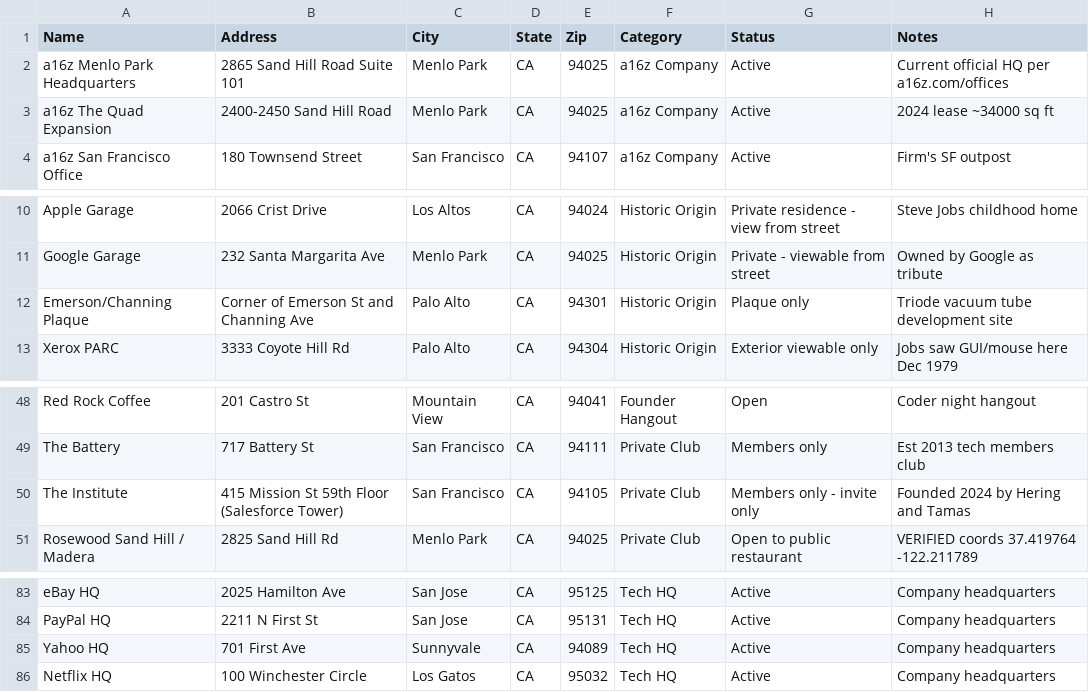
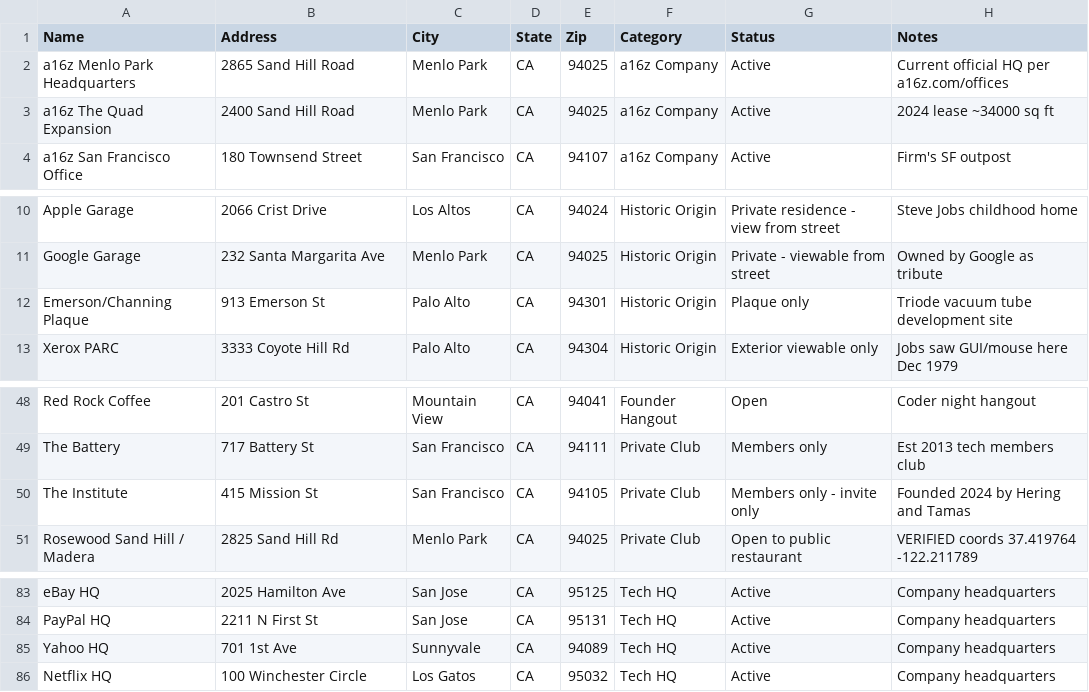
Before and after one commit to landymontiel25/LMH, a CSV file: scripts/sv-sf-landmarks-final-219.csv, drawn as a sheet; only a part is shown, gaps mark what is left out.

```diff
--- a/scripts/sv-sf-landmarks-final-219.csv
+++ b/scripts/sv-sf-landmarks-final-219.csv
@@ -1,4 +1,4 @@
 Name,Address,City,State,Zip,Category,Status,Notes
-a16z Menlo Park Headquarters,2865 Sand Hill Road Suite 101,Menlo Park,CA,94025,a16z Company,Active,Current official HQ per a16z.com/offices
-a16z The Quad Expansion,2400-2450 Sand Hill Road,Menlo Park,CA,94025,a16z Company,Active,2024 lease ~34000 sq ft
+a16z Menlo Park Headquarters,2865 Sand Hill Road,Menlo Park,CA,94025,a16z Company,Active,Current official HQ per a16z.com/offices
+a16z The Quad Expansion,2400 Sand Hill Road,Menlo Park,CA,94025,a16z Company,Active,2024 lease ~34000 sq ft
 a16z San Francisco Office,180 Townsend Street,San Francisco,CA,94107,a16z Company,Active,Firm's SF outpost
@@ -11,3 +11,3 @@ Apple Garage,2066 Crist Drive,Los Altos,CA,94024,Historic Origin,Private residen
 Google Garage,232 Santa Margarita Ave,Menlo Park,CA,94025,Historic Origin,Private - viewable from street,Owned by Google as tribute
-Emerson/Channing Plaque,Corner of Emerson St and Channing Ave,Palo Alto,CA,94301,Historic Origin,Plaque only,Triode vacuum tube development site
+Emerson/Channing Plaque,913 Emerson St,Palo Alto,CA,94301,Historic Origin,Plaque only,Triode vacuum tube development site
 Xerox PARC,3333 Coyote Hill Rd,Palo Alto,CA,94304,Historic Origin,Exterior viewable only,Jobs saw GUI/mouse here Dec 1979
@@ -49,3 +49,3 @@ Red Rock Coffee,201 Castro St,Mountain View,CA,94041,Founder Hangout,Open,Coder
 The Battery,717 Battery St,San Francisco,CA,94111,Private Club,Members only,Est 2013 tech members club
-The Institute,415 Mission St 59th Floor (Salesforce Tower),San Francisco,CA,94105,Private Club,Members only - invite only,Founded 2024 by Hering and Tamas
+The Institute,415 Mission St,San Francisco,CA,94105,Private Club,Members only - invite only,Founded 2024 by Hering and Tamas
 Rosewood Sand Hill / Madera,2825 Sand Hill Rd,Menlo Park,CA,94025,Private Club,Open to public restaurant,VERIFIED coords 37.419764 -122.211789
@@ -84,3 +84,3 @@ eBay HQ,2025 Hamilton Ave,San Jose,CA,95125,Tech HQ,Active,Company headquarters
 PayPal HQ,2211 N First St,San Jose,CA,95131,Tech HQ,Active,Company headquarters
-Yahoo HQ,701 First Ave,Sunnyvale,CA,94089,Tech HQ,Active,Company headquarters
+Yahoo HQ,701 1st Ave,Sunnyvale,CA,94089,Tech HQ,Active,Company headquarters
 Netflix HQ,100 Winchester Circle,Los Gatos,CA,95032,Tech HQ,Active,Company headquarters
```
Also changed, not shown: 2 other files.
